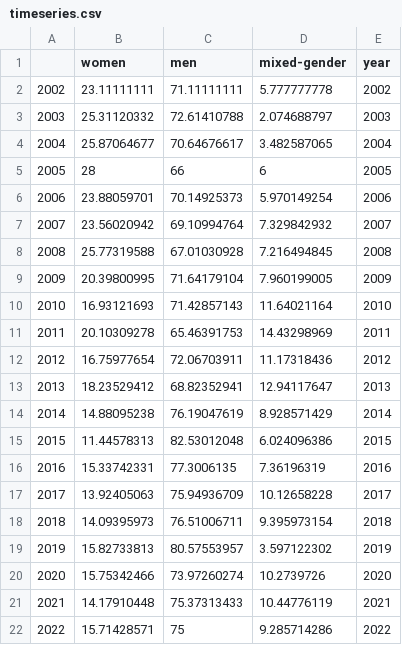
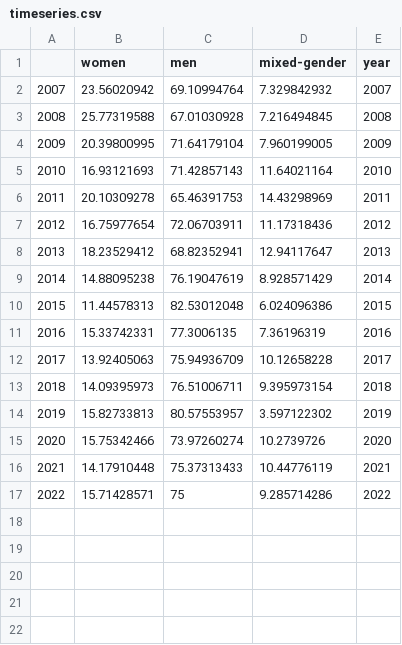
Before and after one commit to the-pudding/country-radio-viz, a CSV file: src/data/timeseries.csv, drawn as a sheet; the diff names each change by its address in the sheet, - before the commit and + after, or states it on an @@ line.

```diff
--- a/src/data/timeseries.csv
+++ b/src/data/timeseries.csv
-row 2: 2002 | 23.11111111 | 71.11111111 | 5.777777778 | 2002
-row 3: 2003 | 25.31120332 | 72.61410788 | 2.074688797 | 2003
-row 4: 2004 | 25.87064677 | 70.64676617 | 3.482587065 | 2004
-row 5: 2005 | 28 | 66 | 6 | 2005
-row 6: 2006 | 23.88059701 | 70.14925373 | 5.970149254 | 2006
```
Also changed, not shown: 7 other files.
